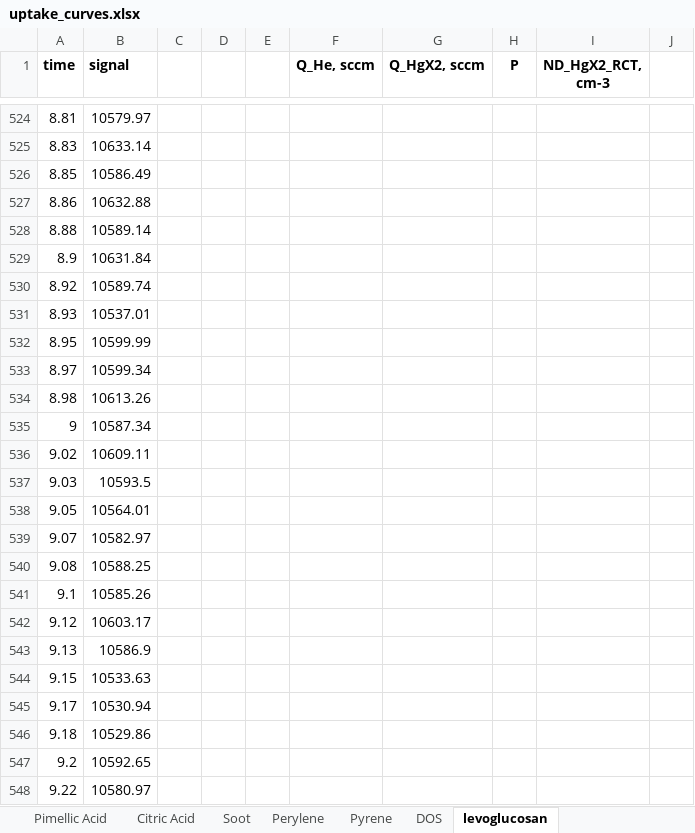
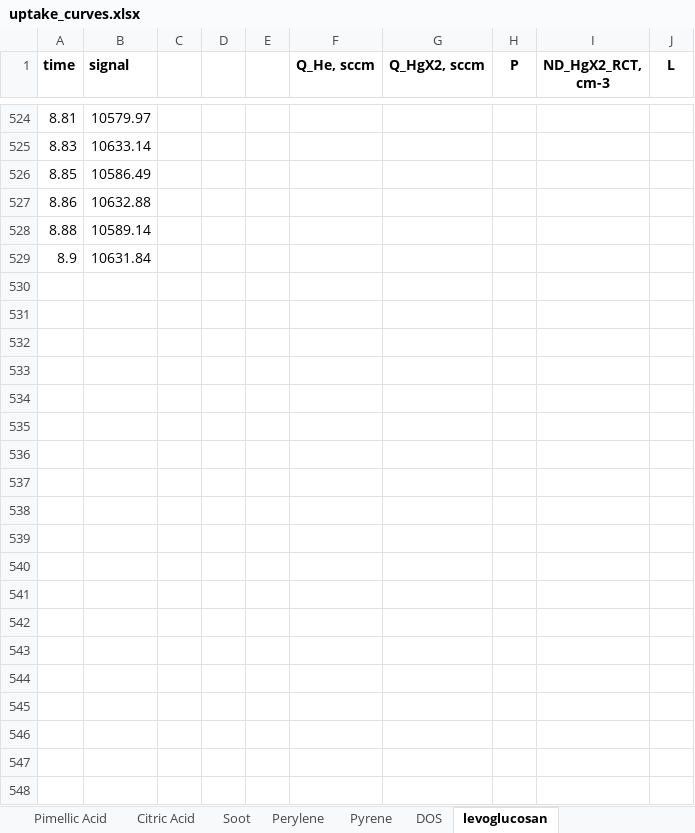
Before and after one commit to egor-demidov/0d_adsorption, an Excel workbook: uptake_curve_processing/uptake_curves.xlsx, sheet levoglucosan, drawn as a sheet; only a part is shown, gaps mark what is left out; values as stored, in another font and other column widths than the file's, no borders; the diff covers the shown part only; the diff names each change by its address in the sheet, - before the commit and + after, or states it on an @@ line.

```diff
--- a/uptake_curve_processing/uptake_curves.xlsx (sheet levoglucosan)
+++ b/uptake_curve_processing/uptake_curves.xlsx (sheet levoglucosan)
-J1: (empty)
+J1: L
-row 530: 8.92 | 10589.74
-row 531: 8.93 | 10537.01
-row 532: 8.95 | 10599.99
-row 533: 8.97 | 10599.34
-row 534: 8.98 | 10613.26
-row 535: 9 | 10587.34
-row 536: 9.02 | 10609.11
-row 537: 9.03 | 10593.5
-row 538: 9.05 | 10564.01
-row 539: 9.07 | 10582.97
-row 540: 9.08 | 10588.25
-row 541: 9.1 | 10585.26
-row 542: 9.12 | 10603.17
-row 543: 9.13 | 10586.9
-row 544: 9.15 | 10533.63
-row 545: 9.17 | 10530.94
-row 546: 9.18 | 10529.86
-row 547: 9.2 | 10592.65
-row 548: 9.22 | 10580.97
```
Also changed, not shown: 466 removed rows and 1 edited cell elsewhere in this sheet, 10 other files.
